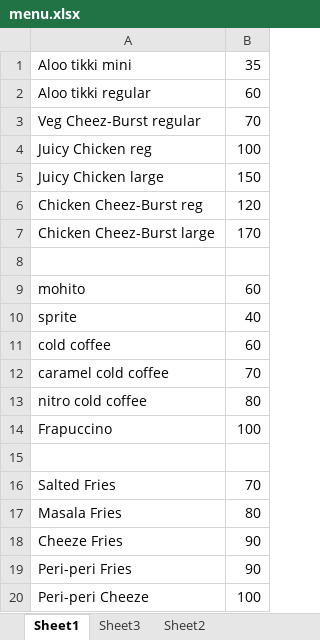
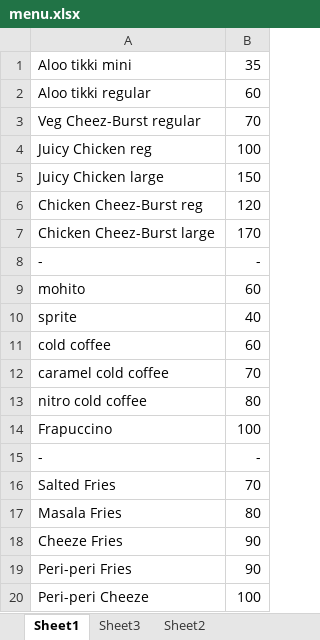
Before and after one commit to Madnands5/burgerdaddy, an Excel workbook: orderData/menu.xlsx, sheet Sheet1, drawn as a sheet; values as stored, in another font and other column widths than the file's, no borders; charts and pictures not drawn; the diff names each change by its address in the sheet, - before the commit and + after, or states it on an @@ line.

Commit message:
menuchange

```diff
--- a/orderData/menu.xlsx (sheet Sheet1)
+++ b/orderData/menu.xlsx (sheet Sheet1)
-row 8: (empty)
+row 8: - | -
-row 15: (empty)
+row 15: - | -
```
